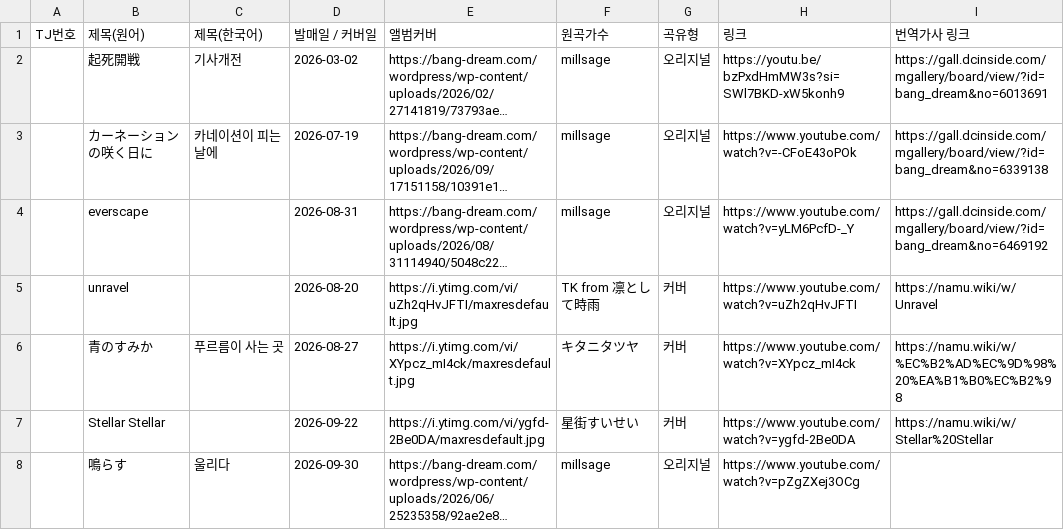
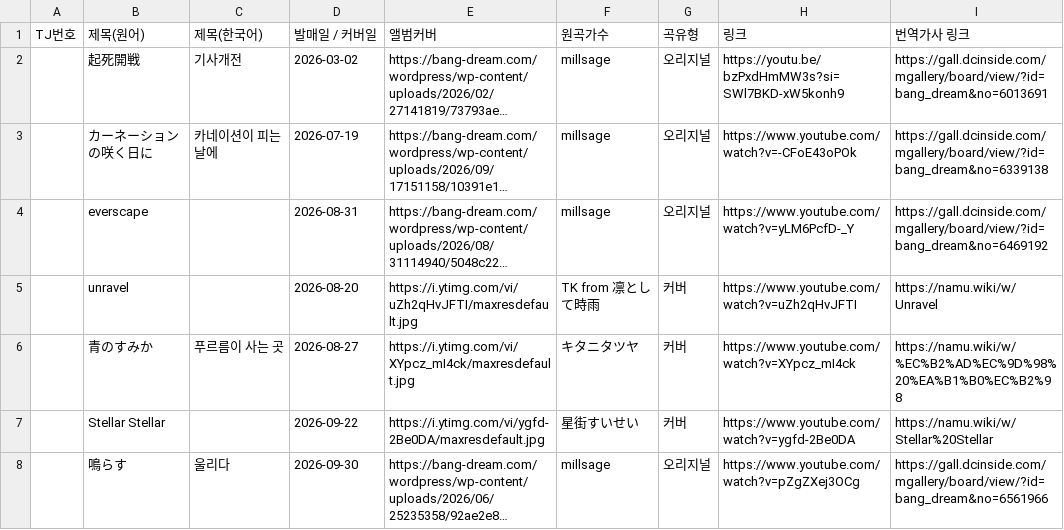
Before and after one commit to bandorigall/bandori_songs.github.io, a CSV file: millsage.csv, drawn as a sheet; long unchanged cells end in …; the diff names each change by its address in the sheet, - before the commit and + after, or states it on an @@ line.

```diff
--- a/millsage.csv
+++ b/millsage.csv
-I8 (번역가사 링크): (empty)
+I8 (번역가사 링크): https://gall.dcinside.com/mgallery/board/view/?id=bang_dream&no=6561966
```
Also changed, not shown: ikkadumbrock.csv, yumemita.csv, 3 other files.
